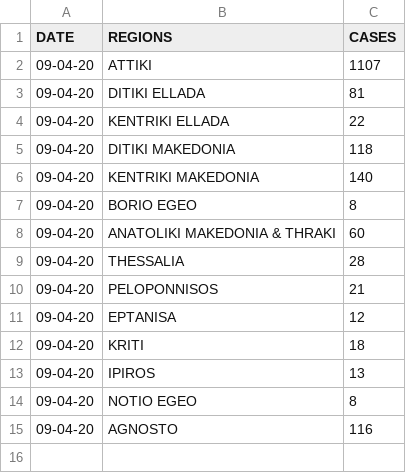
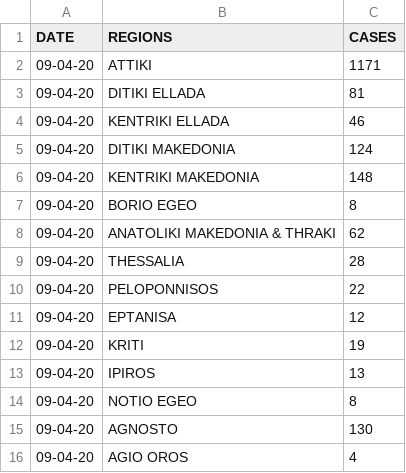
Before and after one commit to AlanTurist/Greece_covid19, a CSV file: region_greece.csv, drawn as a sheet.

Commit message:
Update region_greece.csv

```diff
--- a/region_greece.csv
+++ b/region_greece.csv
@@ -1,15 +1,16 @@
 DATE,REGIONS,CASES
-09-04-20,ATTIKI,1107
+09-04-20,ATTIKI,1171
 09-04-20,DITIKI ELLADA,81
-09-04-20,KENTRIKI ELLADA,22
-09-04-20,DITIKI MAKEDONIA,118
-09-04-20,KENTRIKI MAKEDONIA,140
+09-04-20,KENTRIKI ELLADA,46
+09-04-20,DITIKI MAKEDONIA,124
+09-04-20,KENTRIKI MAKEDONIA,148
 09-04-20,BORIO EGEO,8
-09-04-20,ANATOLIKI MAKEDONIA & THRAKI,60
+09-04-20,ANATOLIKI MAKEDONIA & THRAKI,62
 09-04-20,THESSALIA,28
-09-04-20,PELOPONNISOS,21
+09-04-20,PELOPONNISOS,22
 09-04-20,EPTANISA,12
-09-04-20,KRITI,18
+09-04-20,KRITI,19
 09-04-20,IPIROS,13
 09-04-20,NOTIO EGEO,8
-09-04-20,AGNOSTO,116
+09-04-20,AGNOSTO,130
+09-04-20,AGIO OROS,4
```
